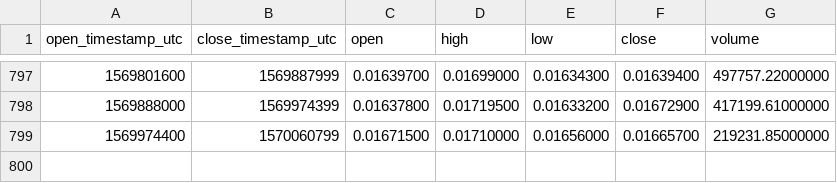
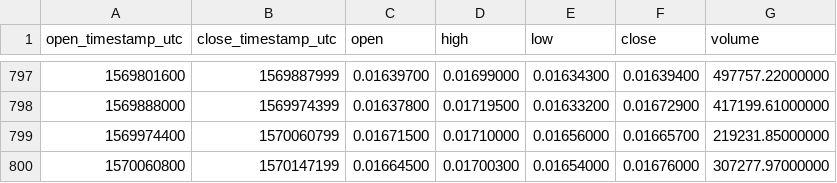
Before and after one commit to cryptobigbro/binance-EOSETH, a CSV file: binance-EOSETH-1d.csv, drawn as a sheet; only a part is shown, gaps mark what is left out; the diff names each change by its address in the sheet, - before the commit and + after, or states it on an @@ line.

Commit message:
Update OHLCV data.

```diff
--- a/binance-EOSETH-1d.csv
+++ b/binance-EOSETH-1d.csv
+row 800: 1570060800 | 1570147199 | 0.01664500 | 0.01700300 | 0.01654000 | 0.01676000 | 307277.97000000
```
Also changed, not shown: 1 other file.
